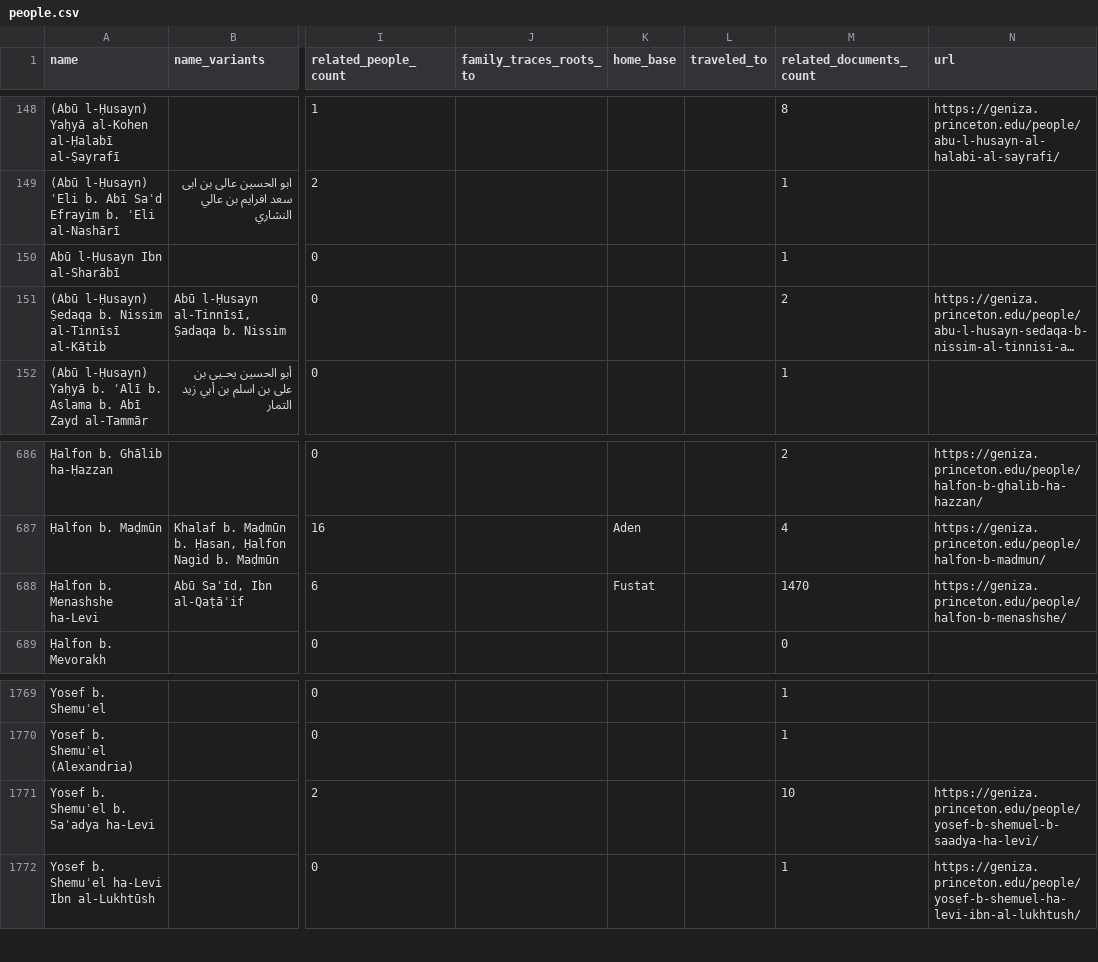
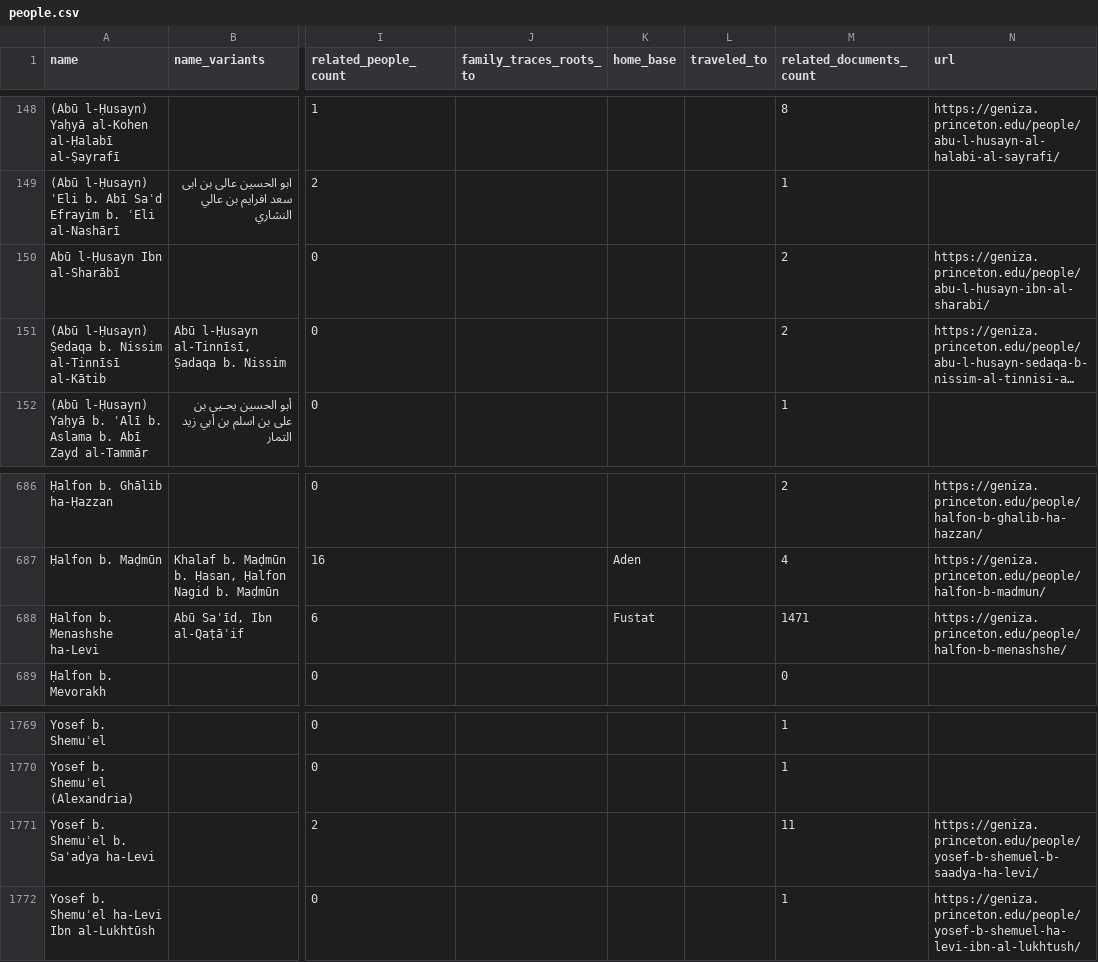
Before and after one commit to princetongenizalab/pgp-metadata, a CSV file: data/people.csv, drawn as a sheet; only a part is shown, gaps mark what is left out; long unchanged cells end in …; the diff names each change by its address in the sheet, - before the commit and + after, or states it on an @@ line.

Commit message:
Automated metadata export from PGP - people
Co-authored-by: Alan Elbaum <1414260+alanelbaum@users.noreply.github.com>

```diff
--- a/data/people.csv
+++ b/data/people.csv
-M150 (related_documents_count): 1
+M150 (related_documents_count): 2
-N150 (url): (empty)
+N150 (url): https://geniza.princeton.edu/people/abu-l-husayn-ibn-al-sharabi/
-M688 (related_documents_count): 1470
+M688 (related_documents_count): 1471
-M1771 (related_documents_count): 10
+M1771 (related_documents_count): 11
```
